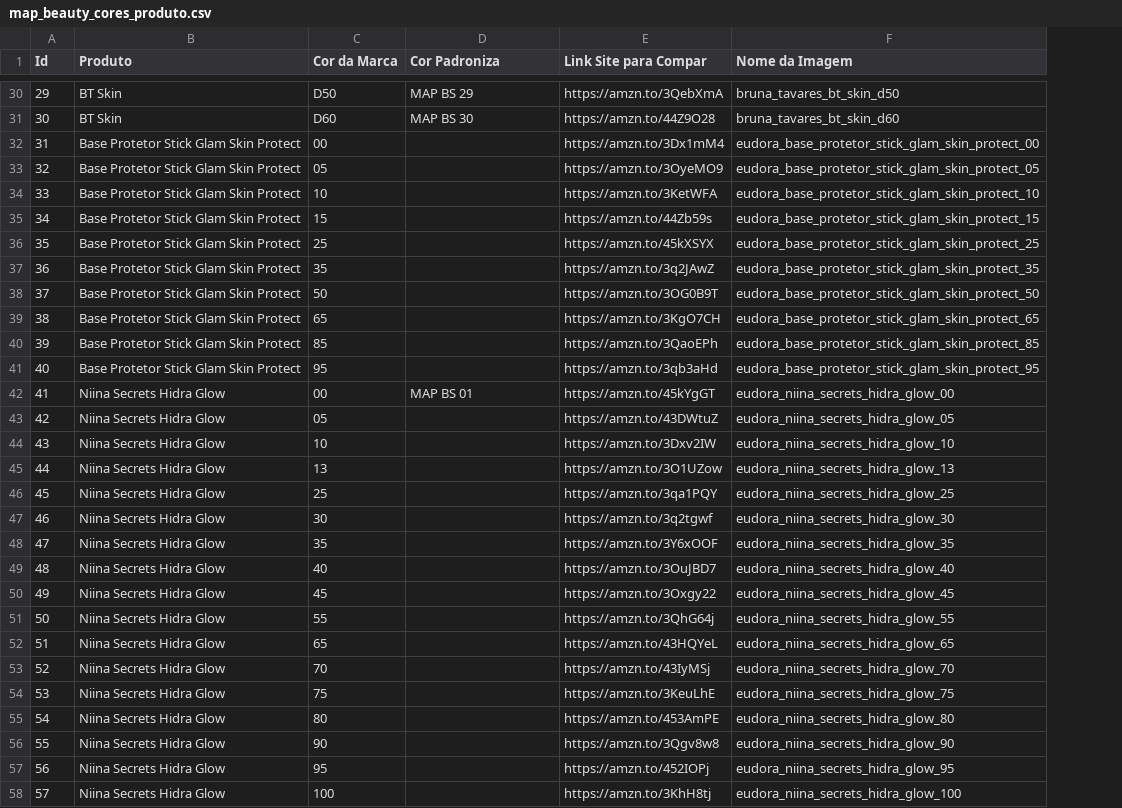
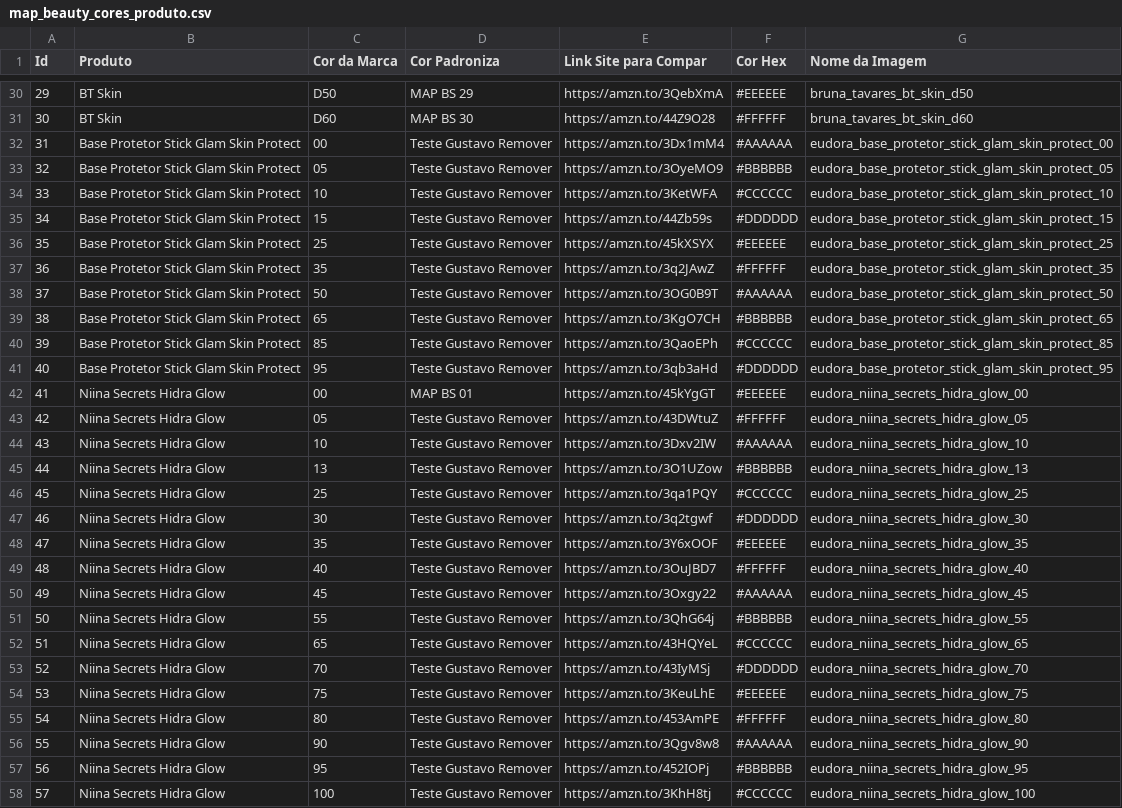
Before and after one commit to gustavodeoliveirasantos/map_beauty, a CSV file: mobile/assets/map_data/map_beauty_cores_produto.csv, drawn as a sheet; only a part is shown, gaps mark what is left out; the diff covers the shown part only; the diff names each change by its address in the sheet, - before the commit and + after, or states it on an @@ line.

```diff
--- a/mobile/assets/map_data/map_beauty_cores_produto.csv
+++ b/mobile/assets/map_data/map_beauty_cores_produto.csv
+column F (Cor Hex), rows 30-58: #EEEEEE | #FFFFFF | #AAAAAA | #BBBBBB | #CCCCCC | #DDDDDD | #EEEEEE | #FFFFFF | #AAAAAA | #BBBBBB | #CCCCCC | #DDDDDD | #EEEEEE | #FFFFFF | #AAAAAA | #BBBBBB | #CCCCCC | #DDDDDD | #EEEEEE | #FFFFFF | #AAAAAA | #BBBBBB | #CCCCCC | #DDDDDD | #EEEEEE | #FFFFFF | #AAAAAA | #BBBBBB | #CCCCCC
-D32:D41 (Cor Padroniza): (empty)
+D32:D41 (Cor Padroniza): Teste Gustavo Remover
-D43:D58 (Cor Padroniza): (empty)
+D43:D58 (Cor Padroniza): Teste Gustavo Remover
```
Also changed, not shown: 88 edited cells elsewhere in this file, mobile/assets/map_data/map_beauty_cores_padronizadas.csv, 15 other files.
